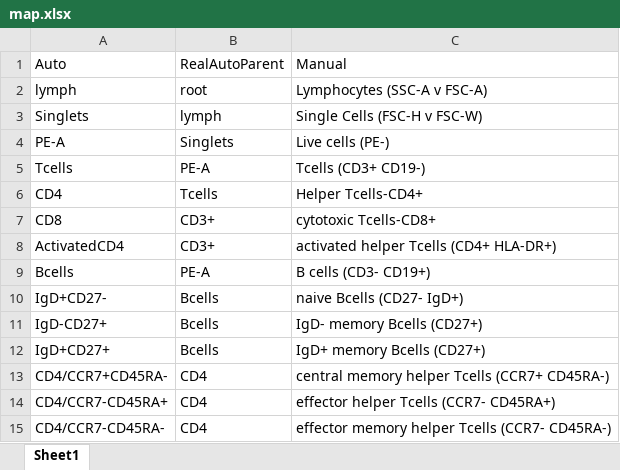
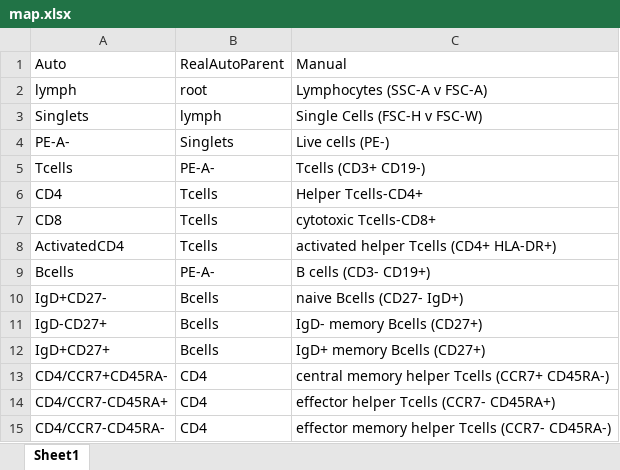
Before and after one commit to hartm425/auto-fcs, an Excel workbook: explore/openCyto/map.xlsx, sheet Sheet1, drawn as a sheet; only a part is shown; values as stored, in another font and other column widths than the file's, no borders; the diff names each change by its address in the sheet, - before the commit and + after, or states it on an @@ line.

```diff
--- a/explore/openCyto/map.xlsx (sheet Sheet1)
+++ b/explore/openCyto/map.xlsx (sheet Sheet1)
-A4: PE-A
+A4: PE-A-
-B5: PE-A
+B5: PE-A-
-B7:B8: CD3+
+B7:B8: Tcells
-B9: PE-A
+B9: PE-A-
```
Also changed, not shown: 2 other files.
